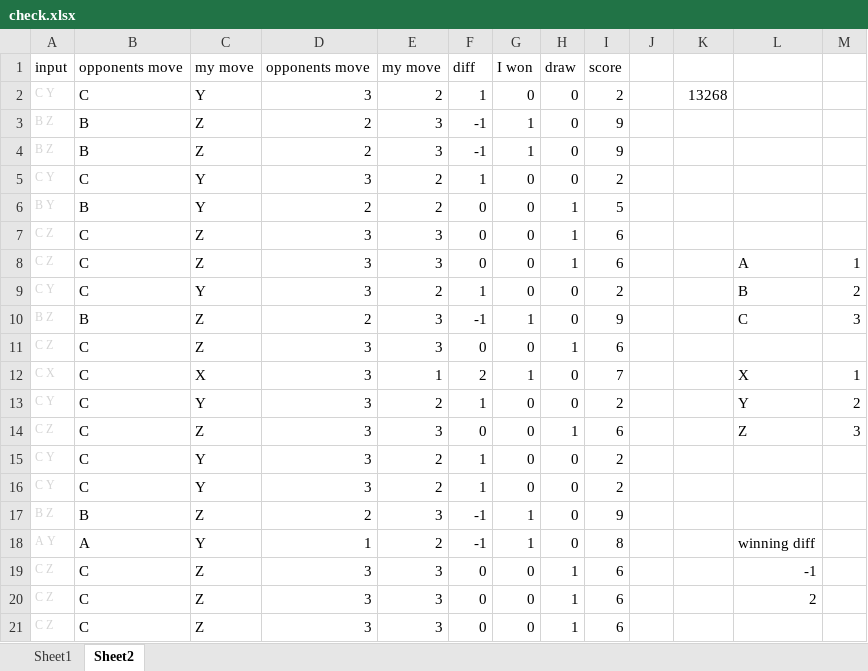
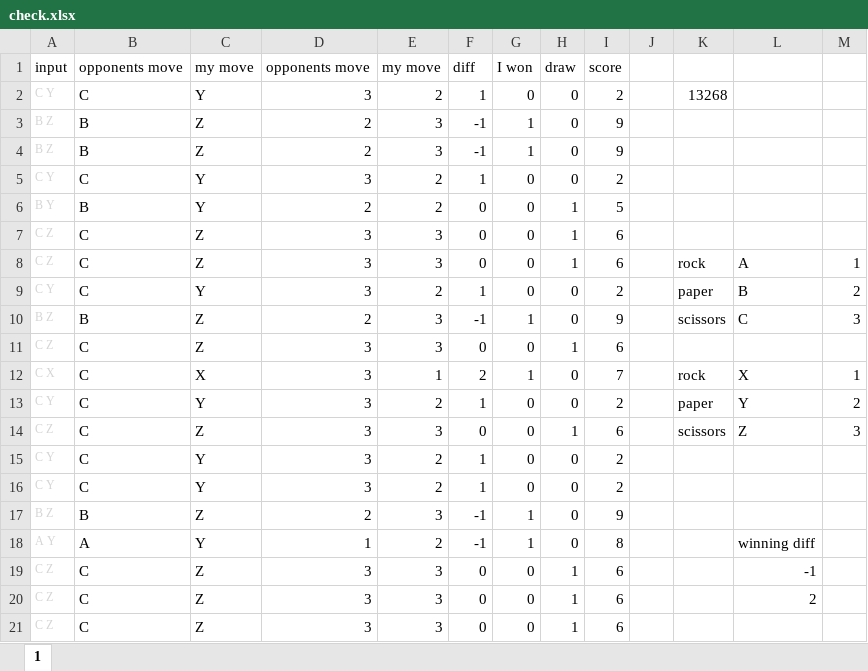
Before and after one commit to RuslanBergenov/advent_of_code, an Excel workbook: 2022/01_rock_paper_scissors/check.xlsx, sheet 1, drawn as a sheet; only a part is shown; values as stored, in another font and other column widths than the file's, no borders; the diff names each change by its address in the sheet, - before the commit and + after, or states it on an @@ line.

```diff
--- a/2022/01_rock_paper_scissors/check.xlsx (sheet 1)
+++ b/2022/01_rock_paper_scissors/check.xlsx (sheet 1)
-sheet tab: Sheet2
+sheet tab: 1
-sheet tab: Sheet1
-K8: (empty)
+K8: rock
-K9: (empty)
+K9: paper
-K10: (empty)
+K10: scissors
-K12: (empty)
+K12: rock
-K13: (empty)
+K13: paper
-K14: (empty)
+K14: scissors
```
Also changed, not shown: 2 other files.
